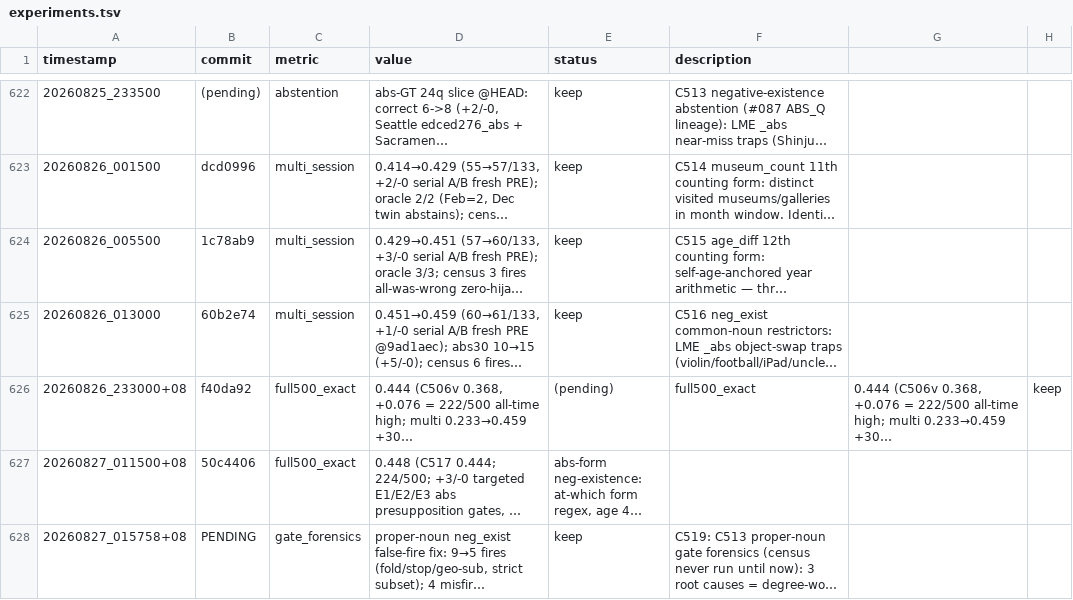
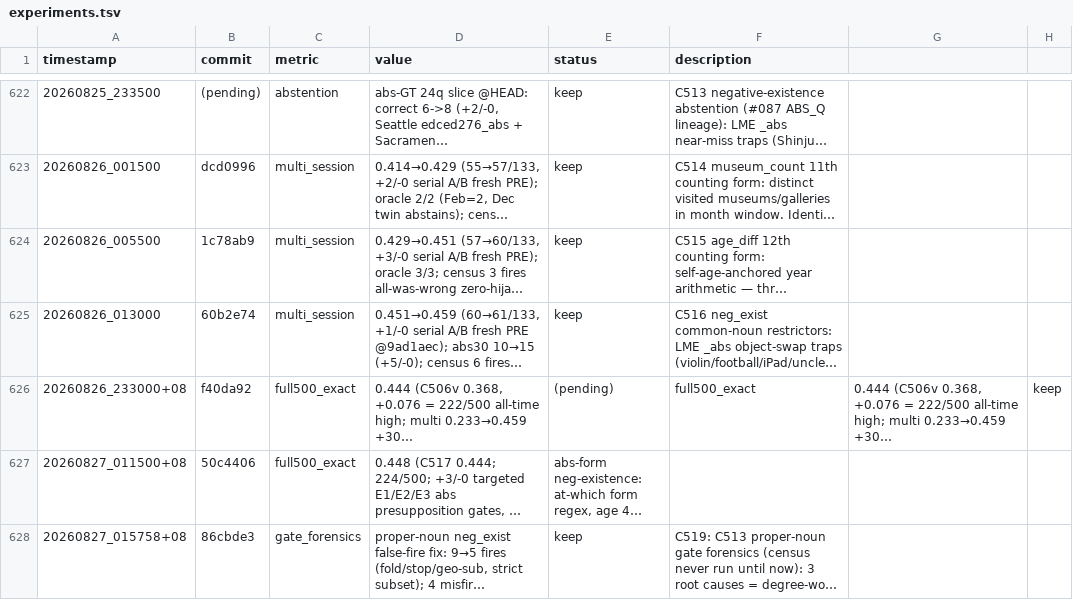
Before and after one commit to robertsong2019/12-factor-agents-explorer, a TSV file: projects/agent-memory-graph/experiments.tsv, drawn as a sheet; only a part is shown, gaps mark what is left out; long unchanged cells end in …; the diff names each change by its address in the sheet, - before the commit and + after, or states it on an @@ line.

Commit message:
C519 ledger: backfill commit ref 86cbde3

```diff
--- a/projects/agent-memory-graph/experiments.tsv
+++ b/projects/agent-memory-graph/experiments.tsv
-B628 (commit): PENDING
+B628 (commit): 86cbde3
```
